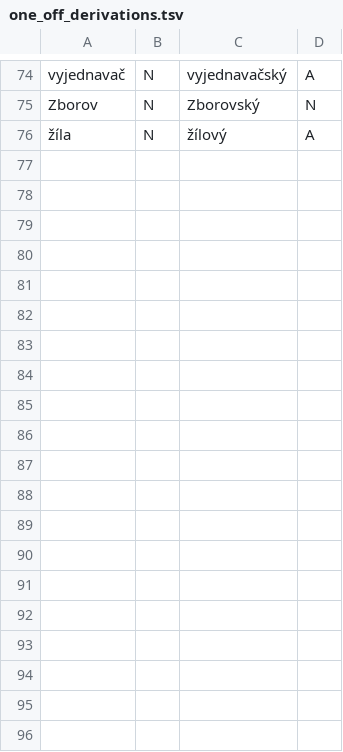
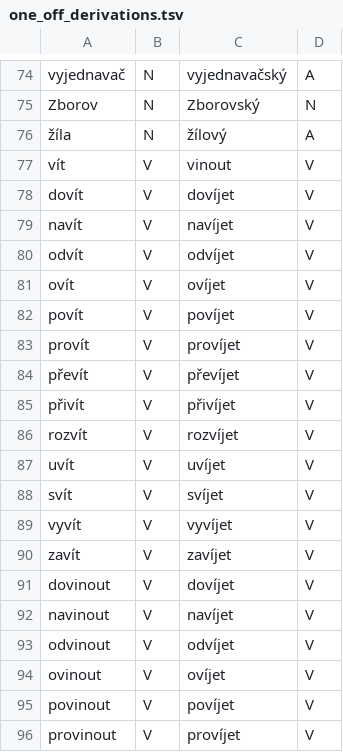
Before and after one commit to vidraj/derinet, a TSV file: tools/data-api/perl-derivmorpho/derinet09/one_off_derivations.tsv, drawn as a sheet; only a part is shown, gaps mark what is left out; the diff covers the shown part only; the diff names each change by its address in the sheet, - before the commit and + after, or states it on an @@ line.

Commit message:
Fix derivations discovered when annotating roots

```diff
--- a/tools/data-api/perl-derivmorpho/derinet09/one_off_derivations.tsv
+++ b/tools/data-api/perl-derivmorpho/derinet09/one_off_derivations.tsv
+row 77: vít | V | vinout | V
+row 78: dovít | V | dovíjet | V
+row 79: navít | V | navíjet | V
+row 80: odvít | V | odvíjet | V
+row 81: ovít | V | ovíjet | V
+row 82: povít | V | povíjet | V
+row 83: provít | V | províjet | V
+row 84: převít | V | převíjet | V
+row 85: přivít | V | přivíjet | V
+row 86: rozvít | V | rozvíjet | V
+row 87: uvít | V | uvíjet | V
+row 88: svít | V | svíjet | V
+row 89: vyvít | V | vyvíjet | V
+row 90: zavít | V | zavíjet | V
+row 91: dovinout | V | dovíjet | V
+row 92: navinout | V | navíjet | V
+row 93: odvinout | V | odvíjet | V
+row 94: ovinout | V | ovíjet | V
+row 95: povinout | V | povíjet | V
+row 96: provinout | V | províjet | V
```
Also changed, not shown: 13 added rows elsewhere in this file, data/annotations/cs/2017_11_ace_ie_sky_vat/ace_all_final.tsv, data/annotations/cs/2017_11_ace_ie_sky_vat/vat_all_final.tsv, 8 other files.
